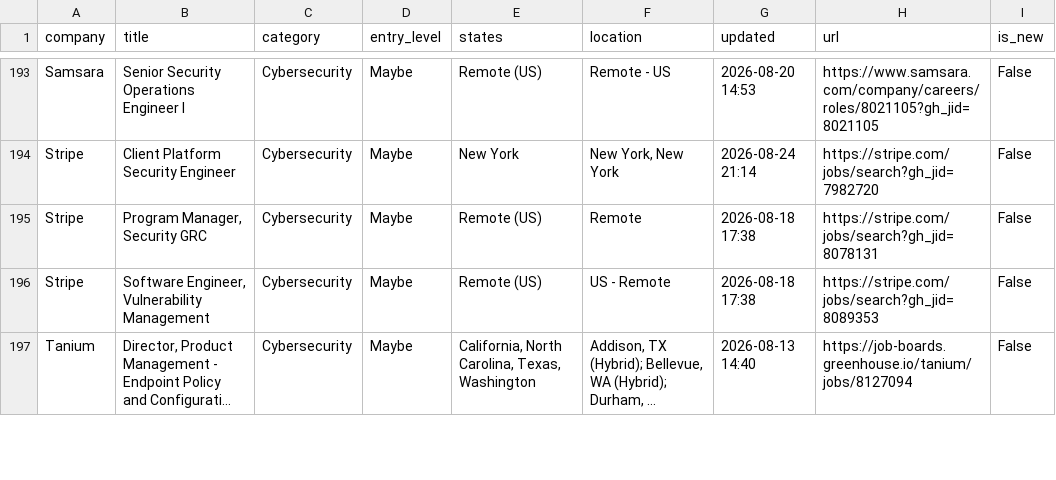
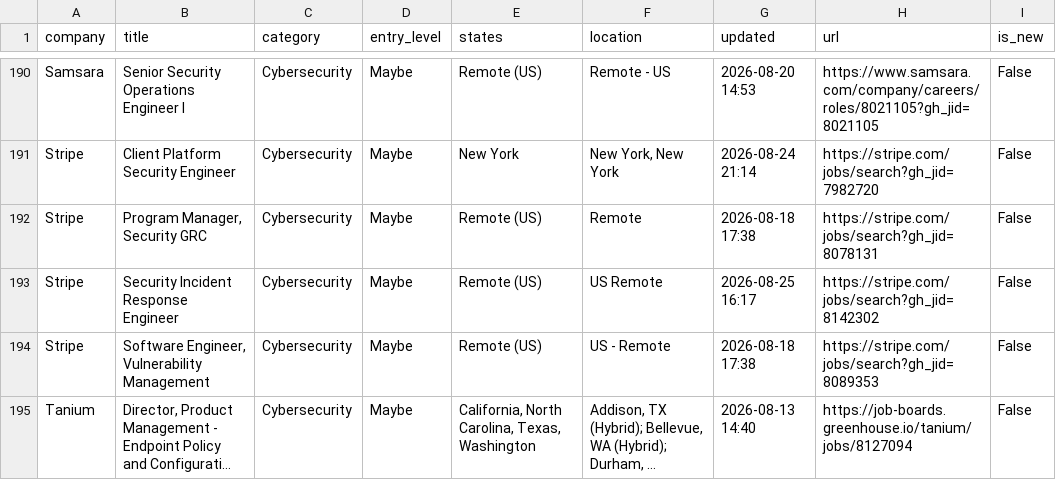
Before and after one commit to bikloz50/cybersecurity-job-tracker, a CSV file: cyber_jobs.csv, drawn as a sheet; only a part is shown, gaps mark what is left out; long unchanged cells end in …; the diff covers the shown part only.

```diff
--- a/cyber_jobs.csv
+++ b/cyber_jobs.csv
@@ -195,2 +192,3 @@ Stripe,Client Platform Security Engineer,Cybersecurity,Maybe,New York,"New York,
 Stripe,"Program Manager, Security GRC",Cybersecurity,Maybe,Remote (US),Remote,2026-08-18 17:38,https://stripe.com/jobs/search?gh_jid=8078131,False
+Stripe,Security Incident Response Engineer,Cybersecurity,Maybe,Remote (US),US Remote,2026-08-25 16:17,https://stripe.com/jobs/search?gh_jid=8142302,False
 Stripe,"Software Engineer, Vulnerability Management",Cybersecurity,Maybe,Remote (US),US - Remote,2026-08-18 17:38,https://stripe.com/jobs/search?gh_jid=8089353,False
```
Also changed, not shown: 3 added rows, 4 removed rows, 1 moved row and 10 edited cells elsewhere in this file, 3 other files.
